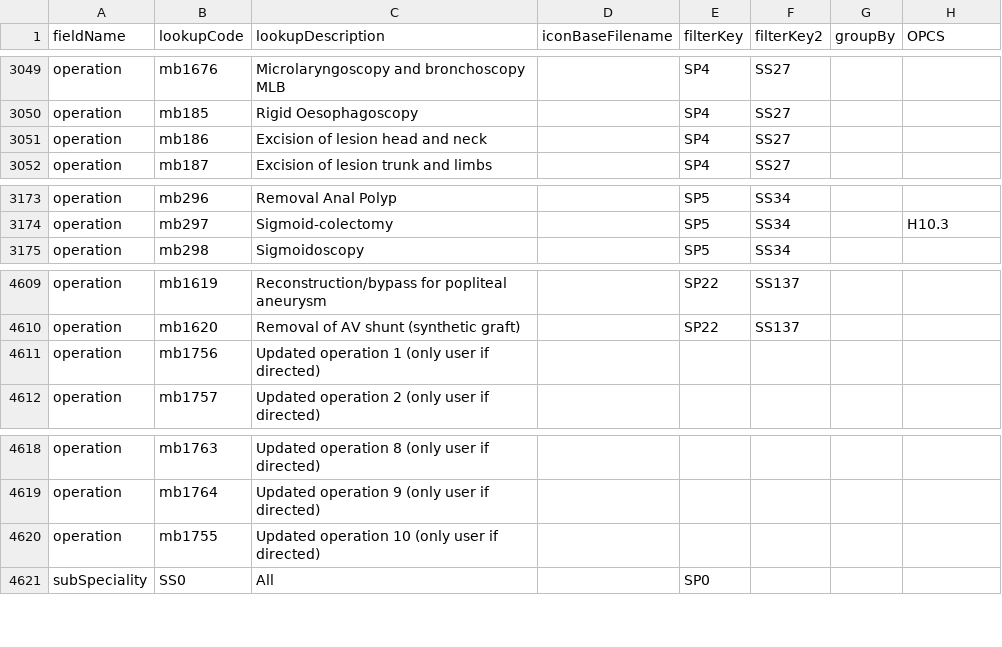
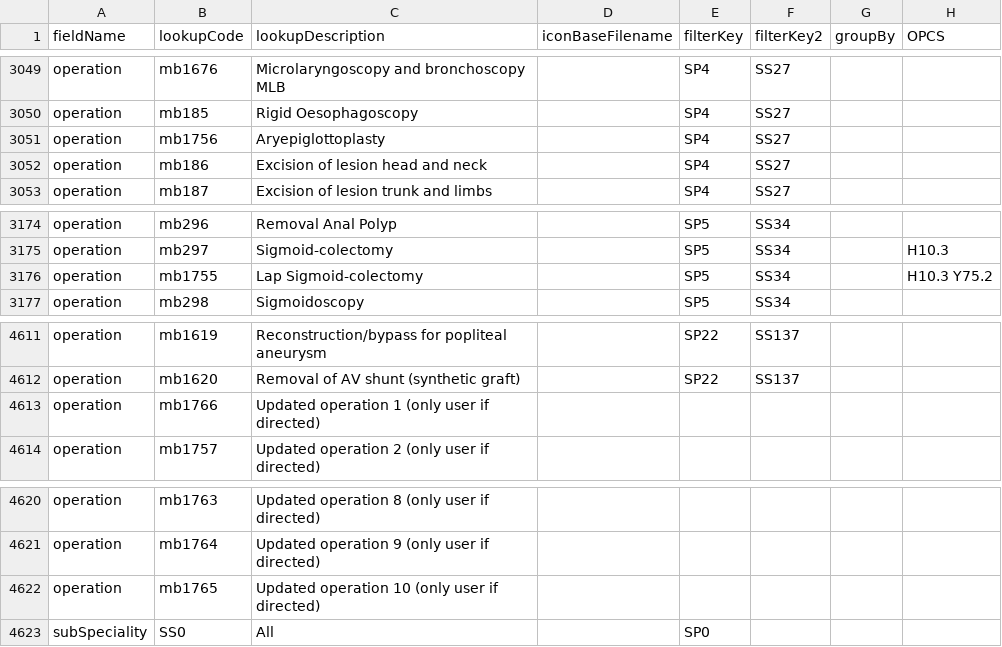
Before and after one commit to homepark/lkups, a CSV file: mbylkup.csv, drawn as a sheet; only a part is shown, gaps mark what is left out.

Commit message:
Update mbylkup.csv
Updated a couple of ENT operations and added a lap sigmoid colectomy

```diff
--- a/mbylkup.csv
+++ b/mbylkup.csv
@@ -3050,2 +3050,3 @@ operation,mb1676,Microlaryngoscopy and bronchoscopy MLB,,SP4,SS27,,,
 operation,mb185,Rigid Oesophagoscopy,,SP4,SS27,,,
+operation,mb1756,Aryepiglottoplasty,,SP4,SS27,,,
 operation,mb186,Excision of lesion head and neck,,SP4,SS27,,,
@@ -3174,2 +3175,3 @@ operation,mb296,Removal Anal Polyp,,SP5,SS34,,,
 operation,mb297,Sigmoid-colectomy,,SP5,SS34,,H10.3,
+operation,mb1755,Lap Sigmoid-colectomy,,SP5,SS34,,H10.3 Y75.2,
 operation,mb298,Sigmoidoscopy,,SP5,SS34,,,
@@ -4610,3 +4612,3 @@ operation,mb1619,Reconstruction/bypass for popliteal aneurysm,,SP22,SS137,,,
 operation,mb1620,Removal of AV shunt (synthetic graft),,SP22,SS137,,,
-operation,mb1756,Updated operation 1 (only user if directed),,,,,,
+operation,mb1766,Updated operation 1 (only user if directed),,,,,,
 operation,mb1757,Updated operation 2 (only user if directed),,,,,,
@@ -4619,3 +4621,3 @@ operation,mb1763,Updated operation 8 (only user if directed),,,,,,
 operation,mb1764,Updated operation 9 (only user if directed),,,,,,
-operation,mb1755,Updated operation 10 (only user if directed),,,,,,
+operation,mb1765,Updated operation 10 (only user if directed),,,,,,
 subSpeciality,SS0,All,,SP0,,,,
```
